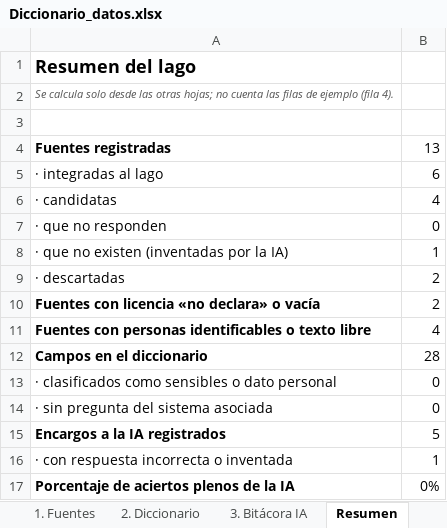
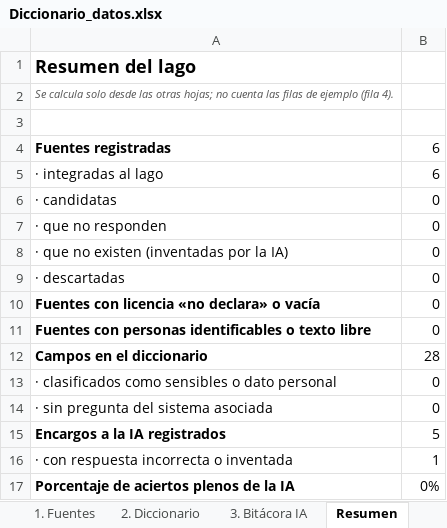
Before and after one commit to CamsMars/GD_PROYECTO, an Excel workbook: diccionario/Diccionario_datos.xlsx, sheet Resumen, drawn as a sheet; values as stored, in another font and other column widths than the file's, no borders; the diff names each change by its address in the sheet, - before the commit and + after, or states it on an @@ line.

```diff
--- a/diccionario/Diccionario_datos.xlsx (sheet Resumen)
+++ b/diccionario/Diccionario_datos.xlsx (sheet Resumen)
-B4: 13
+B4: 6
-B6: 4
+B6: 0
-B8: 1
+B8: 0
-B9:B10: 2
+B9:B10: 0
-B11: 4
+B11: 0
```
Also changed, not shown: sheet 1. Fuentes, sheet 2. Diccionario, 18 other files.
